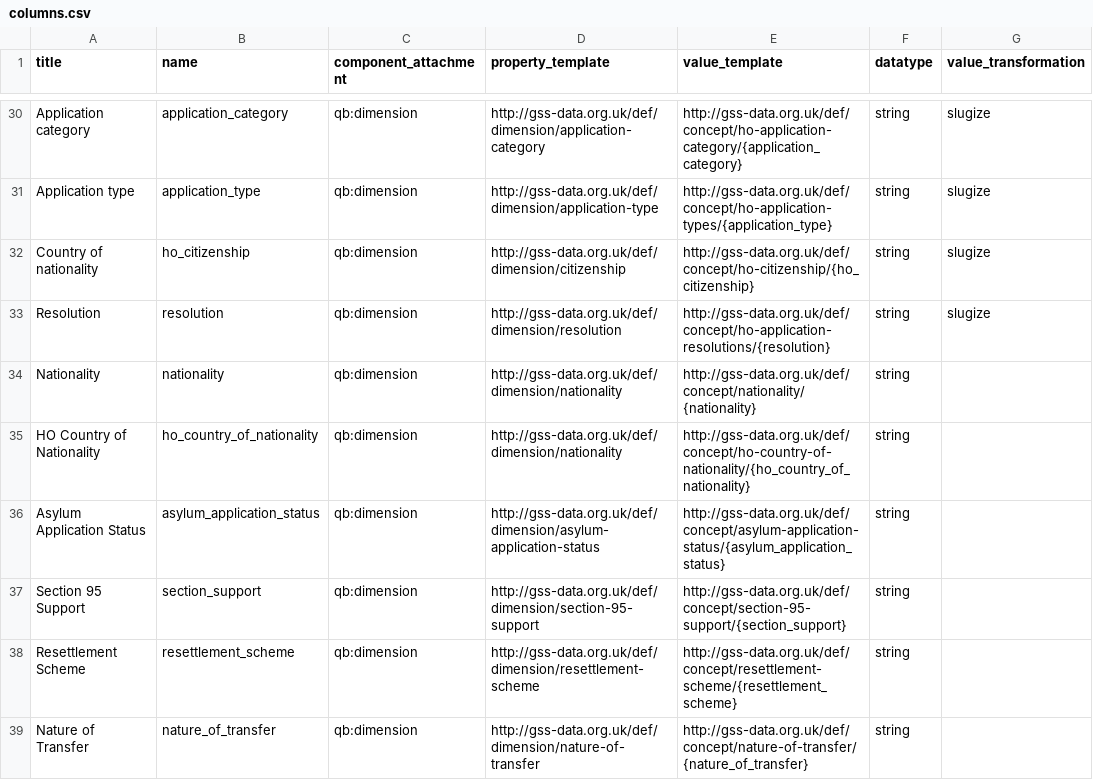
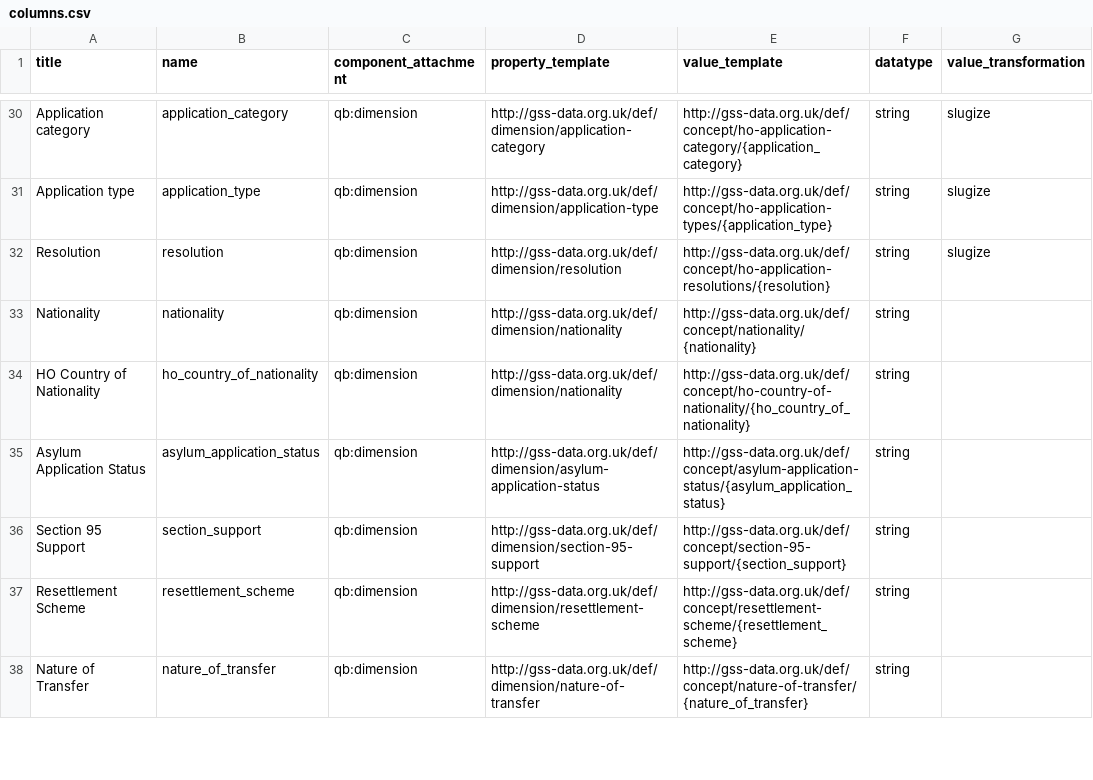
Before and after one commit to GSS-Cogs/ref_migration, a CSV file: columns.csv, drawn as a sheet; only a part is shown, gaps mark what is left out; the diff names each change by its address in the sheet, - before the commit and + after, or states it on an @@ line.

Commit message:
Delete Country of nationality from columns.csv

```diff
--- a/columns.csv
+++ b/columns.csv
-row 32: Country of nationality | ho_citizenship | qb:dimension | http://gss-data.org.uk/def/dimension/citizenship | http://gss-data.org.uk/def/concept/ho-citizenship/{ho_citizenship} | string | slugize
```
